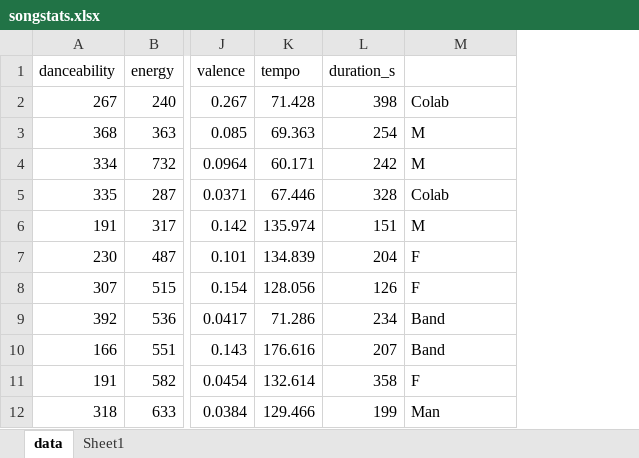
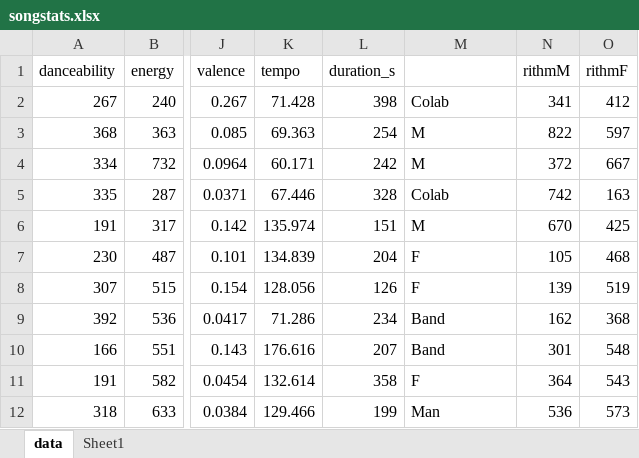
Before and after one commit to 100472175/Statistics, an Excel workbook: Prueba con otros datos/songstats.xlsx, sheet data, drawn as a sheet; only a part is shown, gaps mark what is left out; values as stored, in another font and other column widths than the file's, no borders; table styles not drawn; the diff names each change by its address in the sheet, - before the commit and + after, or states it on an @@ line.

```diff
--- a/Prueba con otros datos/songstats.xlsx (sheet data)
+++ b/Prueba con otros datos/songstats.xlsx (sheet data)
+column N (rithmM), rows 2-12: 341 | 822 | 372 | 742 | 670 | 105 | 139 | 162 | 301 | 364 | 536
+column O (rithmF), rows 2-12: 412 | 597 | 667 | 163 | 425 | 468 | 519 | 368 | 548 | 543 | 573
```
Also changed, not shown: 8 other files.
